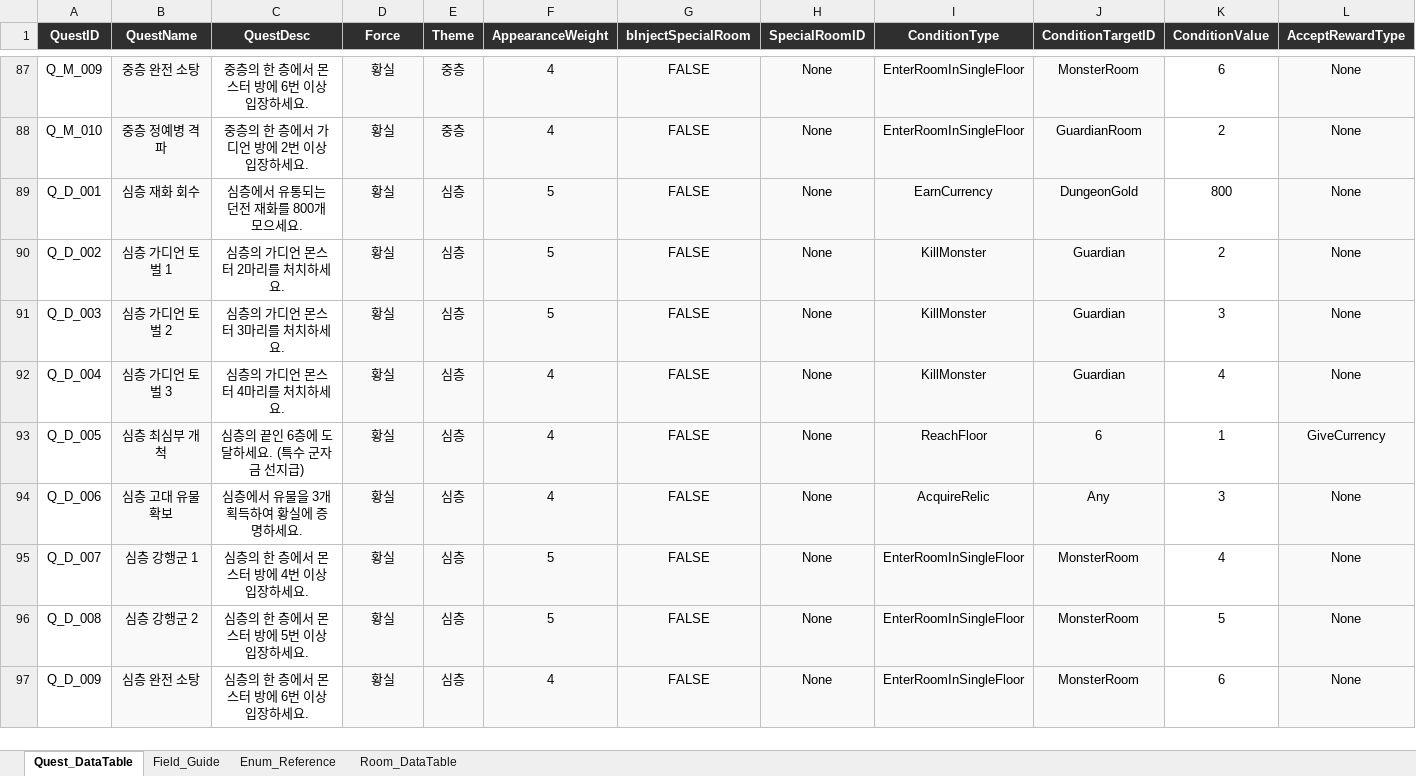
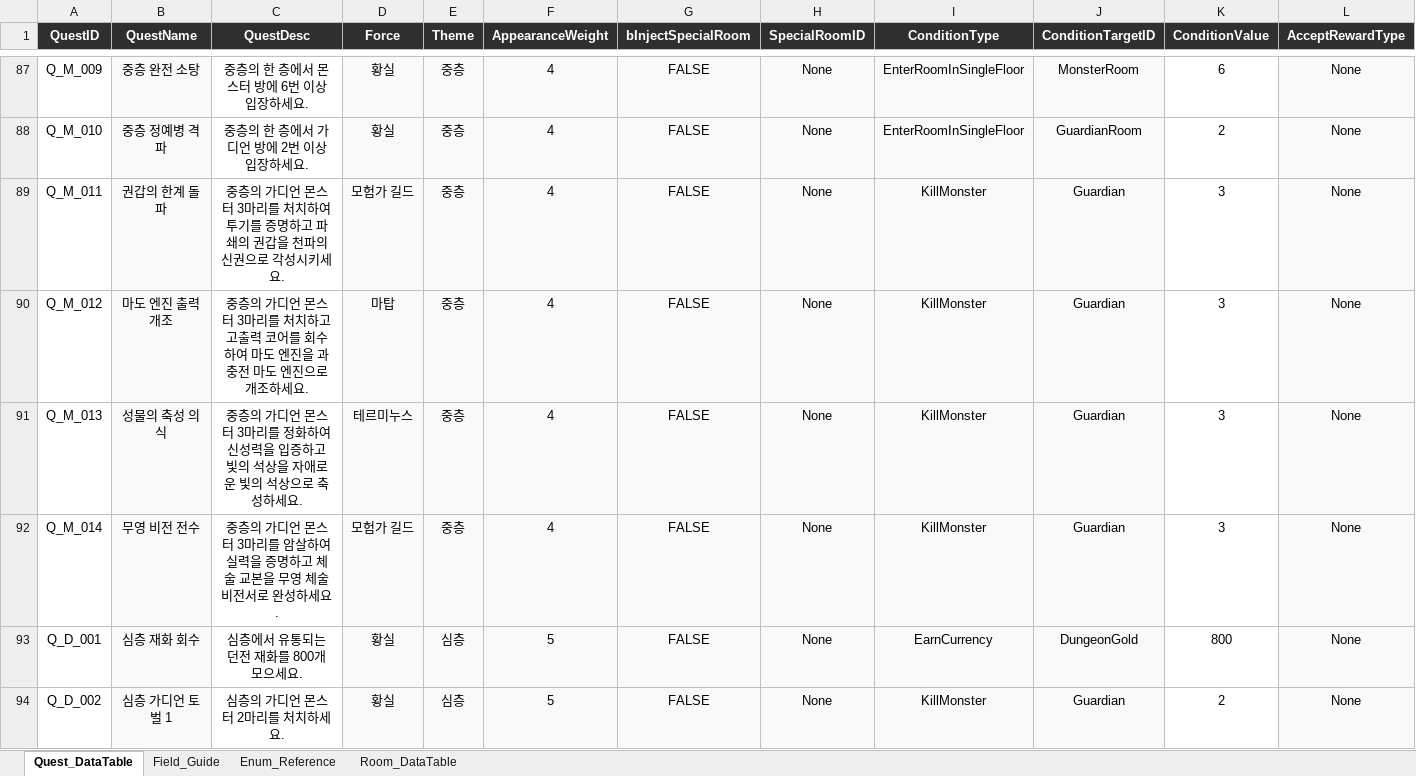
Before and after one commit to kshpt9043/Terminus, an Excel workbook: Data/Quest_DataTable.xlsx, sheet Quest_DataTable, drawn as a sheet; only a part is shown, gaps mark what is left out; the shorter side is filled out with more unchanged rows; values as stored, in another font and other column widths than the file's, no borders; rows hold the shown columns only; the diff names each change by its address in the sheet, - before the commit and + after, or states it on an @@ line.

```diff
--- a/Data/Quest_DataTable.xlsx (sheet Quest_DataTable)
+++ b/Data/Quest_DataTable.xlsx (sheet Quest_DataTable)
+row 89: Q_M_011 | 권갑의 한계 돌파 | 중층의 가디언 몬스터 3마리를 처치하여 투기를 증명하고 파쇄의 권갑을 천파의 신권으로 각성시키세요. | 모험가 길드 | 중층 | 4 | FALSE | None | KillMonster | Guardian | 3 | None
+row 90: Q_M_012 | 마도 엔진 출력 개조 | 중층의 가디언 몬스터 3마리를 처치하고 고출력 코어를 회수하여 마도 엔진을 과충전 마도 엔진으로 개조하세요. | 마탑 | 중층 | 4 | FALSE | None | KillMonster | Guardian | 3 | None
+row 91: Q_M_013 | 성물의 축성 의식 | 중층의 가디언 몬스터 3마리를 정화하여 신성력을 입증하고 빛의 석상을 자애로운 빛의 석상으로 축성하세요. | 테르미누스 | 중층 | 4 | FALSE | None | KillMonster | Guardian | 3 | None
+row 92: Q_M_014 | 무영 비전 전수 | 중층의 가디언 몬스터 3마리를 암살하여 실력을 증명하고 체술 교본을 무영 체술 비전서로 완성하세요. | 모험가 길드 | 중층 | 4 | FALSE | None | KillMonster | Guardian | 3 | None
```
Also changed, not shown: Data/monster_data.xlsx, Data/skill_data.xlsx, 45 other files.
